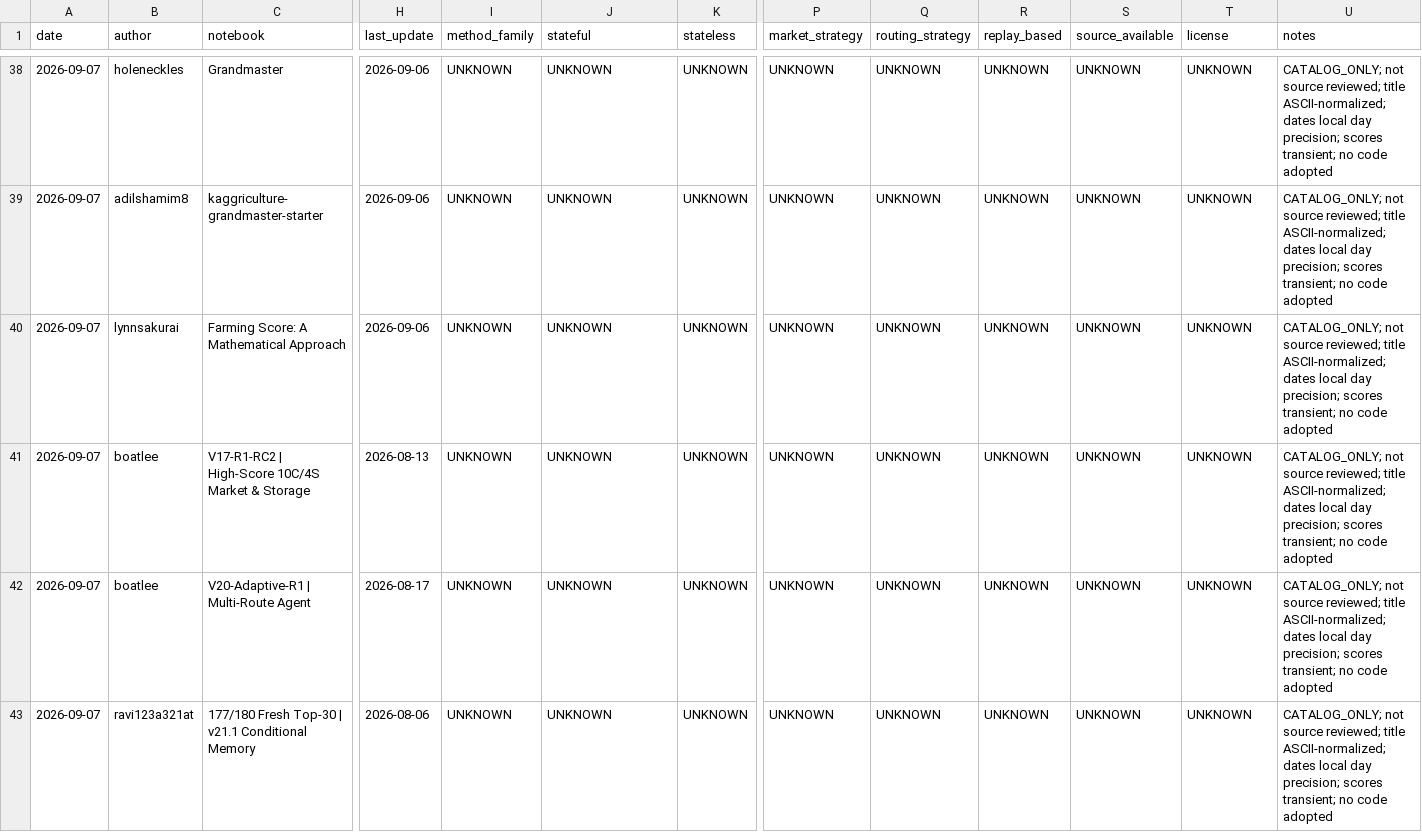
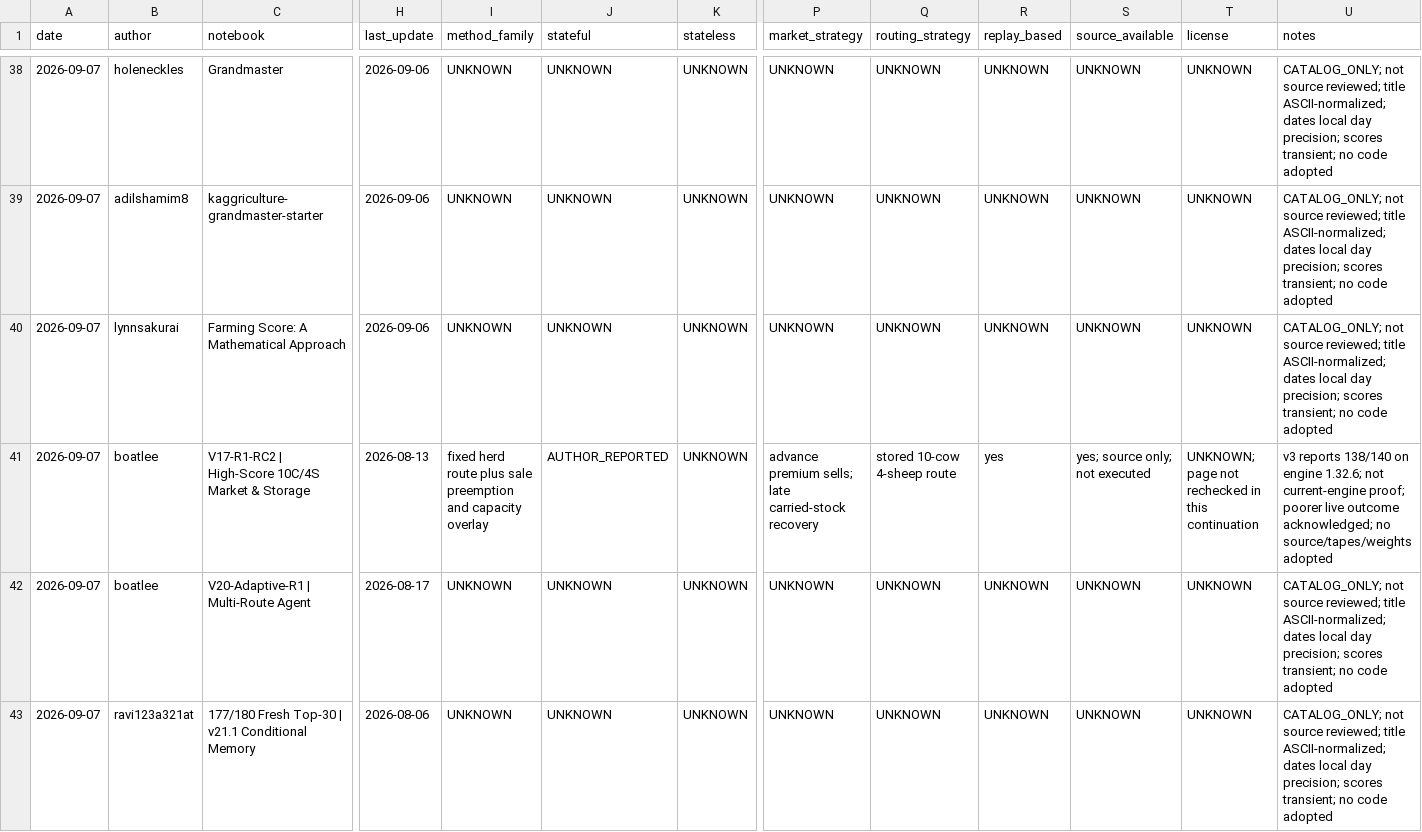
Before and after one commit to whzy3185/kagriculture, a CSV file: research/code_index.csv, drawn as a sheet; only a part is shown, gaps mark what is left out; the diff covers the shown part only; the diff names each change by its address in the sheet, - before the commit and + after, or states it on an @@ line.

```diff
--- a/research/code_index.csv
+++ b/research/code_index.csv
-I41 (method_family): UNKNOWN
+I41 (method_family): fixed herd route plus sale preemption and capacity overlay
-J41 (stateful): UNKNOWN
+J41 (stateful): AUTHOR_REPORTED
-P41 (market_strategy): UNKNOWN
+P41 (market_strategy): advance premium sells; late carried-stock recovery
-Q41 (routing_strategy): UNKNOWN
+Q41 (routing_strategy): stored 10-cow 4-sheep route
-R41 (replay_based): UNKNOWN
+R41 (replay_based): yes
-S41 (source_available): UNKNOWN
+S41 (source_available): yes; source only; not executed
-T41 (license): UNKNOWN
+T41 (license): UNKNOWN; page not rechecked in this continuation
-U41 (notes): CATALOG_ONLY; not source reviewed; title ASCII-normalized; dates local day precision; scores transient; no code adopted
+U41 (notes): v3 reports 138/140 on engine 1.32.6; not current-engine proof; poorer live outcome acknowledged; no source/tapes/weights adopted
```
Also changed, not shown: 1 added row and 31 edited cells elsewhere in this file, 17 other files.
